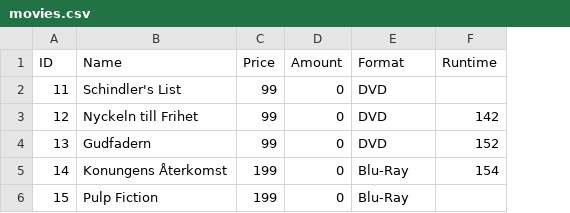
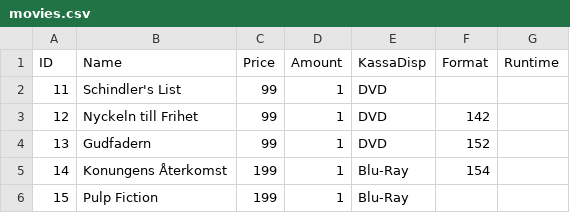
Before and after one commit to Plysmaskinen/CS_Labb4_Affar, a CSV file: CS_Labb4_Affar/CSVDatabase/movies.csv, drawn as a sheet; addresses are those after the commit; the diff names each change by its address in the sheet, - before the commit and + after, or states it on an @@ line.

Commit message:
Integrate Kassa into Lager, update CSVs, refactor UI
Integrated Kassa functionality into LagerController and LagerView,
removing the need for a separate KassaController. Updated books.csv,
games.csv, and movies.csv to include a new KassaDisp column and
adjusted Amount values. Refactored KassaView to work with LagerController
and LagerView, adding methods for inventory and cart operations. Modified
Product and Game classes to make certain properties publicly settable and
added a new display property for Kassa. Updated UI components in
KassaView.Designer.cs to reflect the new structure and functionality.

```diff
--- a/CS_Labb4_Affar/CSVDatabase/movies.csv
+++ b/CS_Labb4_Affar/CSVDatabase/movies.csv
+column F (Format), rows 3-5: 142 | 152 | 154
-E1: Format
+E1: KassaDisp
-D2:D6 (Amount): 0
+D2:D6 (Amount): 1
-G3 (Runtime): 142
+G3 (Runtime): (empty)
-G4 (Runtime): 152
+G4 (Runtime): (empty)
-G5 (Runtime): 154
+G5 (Runtime): (empty)
```
Also changed, not shown: CS_Labb4_Affar/CSVDatabase/books.csv, CS_Labb4_Affar/CSVDatabase/games.csv, 9 other files.
